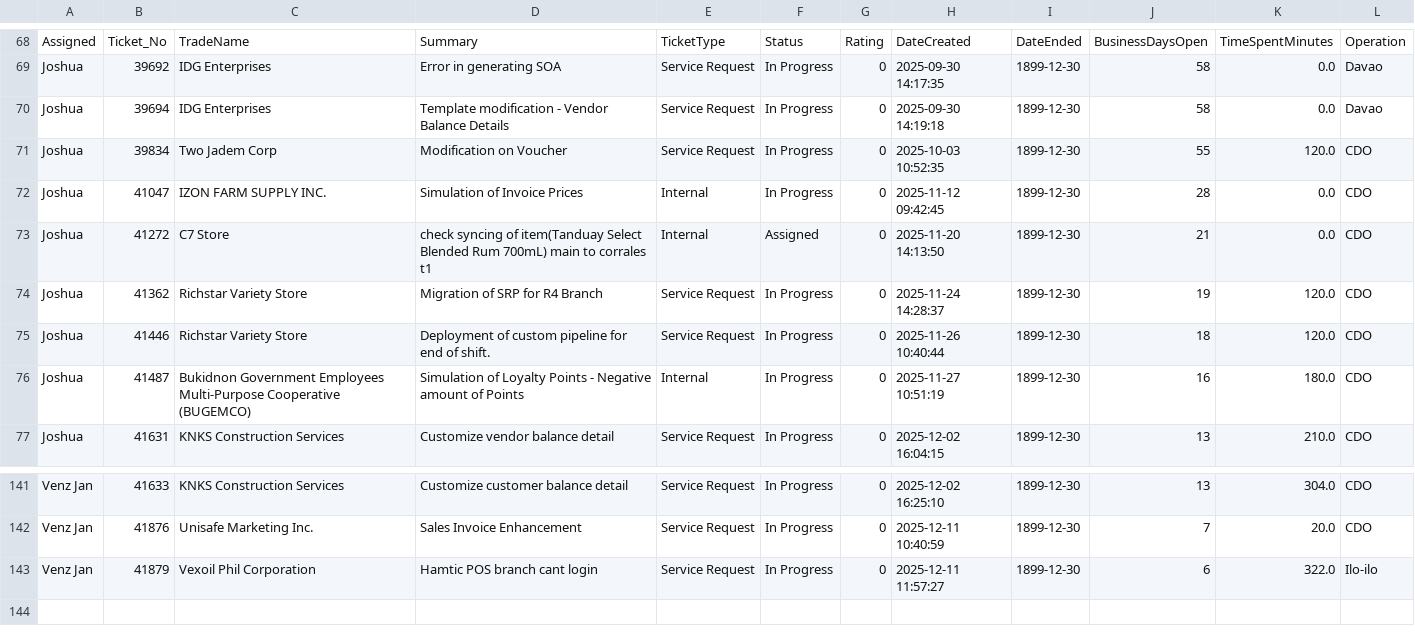
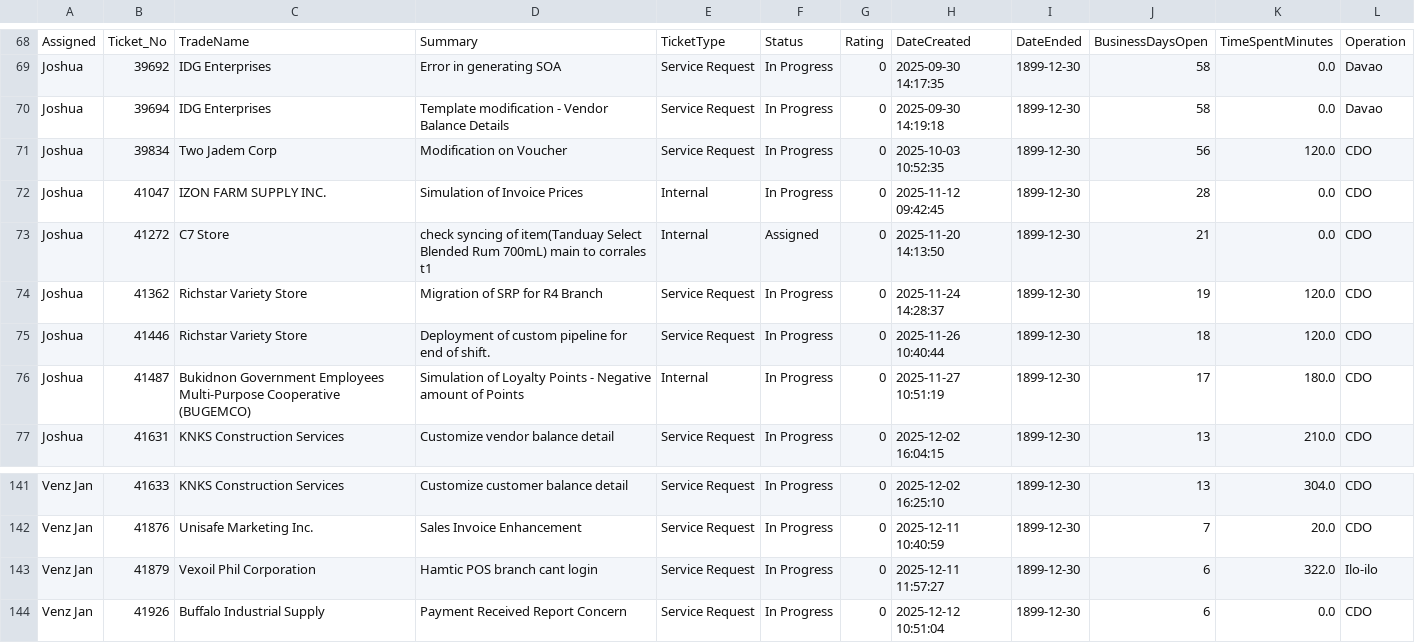
Before and after one commit to astechsupport/technical-support-data, a CSV file: pastdue.csv, drawn as a sheet; only a part is shown, gaps mark what is left out.

```diff
--- a/pastdue.csv
+++ b/pastdue.csv
@@ -70,3 +70,3 @@ Joshua,39692,IDG Enterprises,Error in generating SOA,Service Request,In Progress
 Joshua,39694,IDG Enterprises,Template modification - Vendor Balance Details,Service Request,In Progress,0,2025-09-30 14:19:18,1899-12-30,58,0.0,Davao
-Joshua,39834,Two Jadem Corp,Modification on Voucher,Service Request,In Progress,0,2025-10-03 10:52:35,1899-12-30,55,120.0,CDO
+Joshua,39834,Two Jadem Corp,Modification on Voucher,Service Request,In Progress,0,2025-10-03 10:52:35,1899-12-30,56,120.0,CDO
 Joshua,41047,IZON FARM SUPPLY INC.,Simulation of Invoice Prices,Internal,In Progress,0,2025-11-12 09:42:45,1899-12-30,28,0.0,CDO
@@ -75,3 +75,3 @@ Joshua,41362,Richstar Variety Store,Migration of SRP for R4 Branch,Service Reque
 Joshua,41446,Richstar Variety Store,Deployment of custom pipeline for end of shift.,Service Request,In Progress,0,2025-11-26 10:40:44,1899-12-30,18,120.0,CDO
-Joshua,41487,Bukidnon Government Employees Multi-Purpose Cooperative (BUGEMCO),Simulation of Loyalty Points - Negative amount of Points,Internal,In Progress,0,2025-11-27 10:51:19,1899-12-30,16,180.0,CDO
+Joshua,41487,Bukidnon Government Employees Multi-Purpose Cooperative (BUGEMCO),Simulation of Loyalty Points - Negative amount of Points,Internal,In Progress,0,2025-11-27 10:51:19,1899-12-30,17,180.0,CDO
 Joshua,41631,KNKS Construction Services,Customize vendor balance detail,Service Request,In Progress,0,2025-12-02 16:04:15,1899-12-30,13,210.0,CDO
@@ -143 +143,2 @@ Venz Jan,41876,Unisafe Marketing Inc., Sales Invoice Enhancement,Service Request
 Venz Jan,41879,Vexoil Phil Corporation,Hamtic POS branch cant login ,Service Request,In Progress,0,2025-12-11 11:57:27,1899-12-30,6,322.0,Ilo-ilo
+Venz Jan,41926,Buffalo Industrial Supply,Payment Received Report Concern,Service Request,In Progress,0,2025-12-12 10:51:04,1899-12-30,6,0.0,CDO
```
Also changed, not shown: data.csv.
